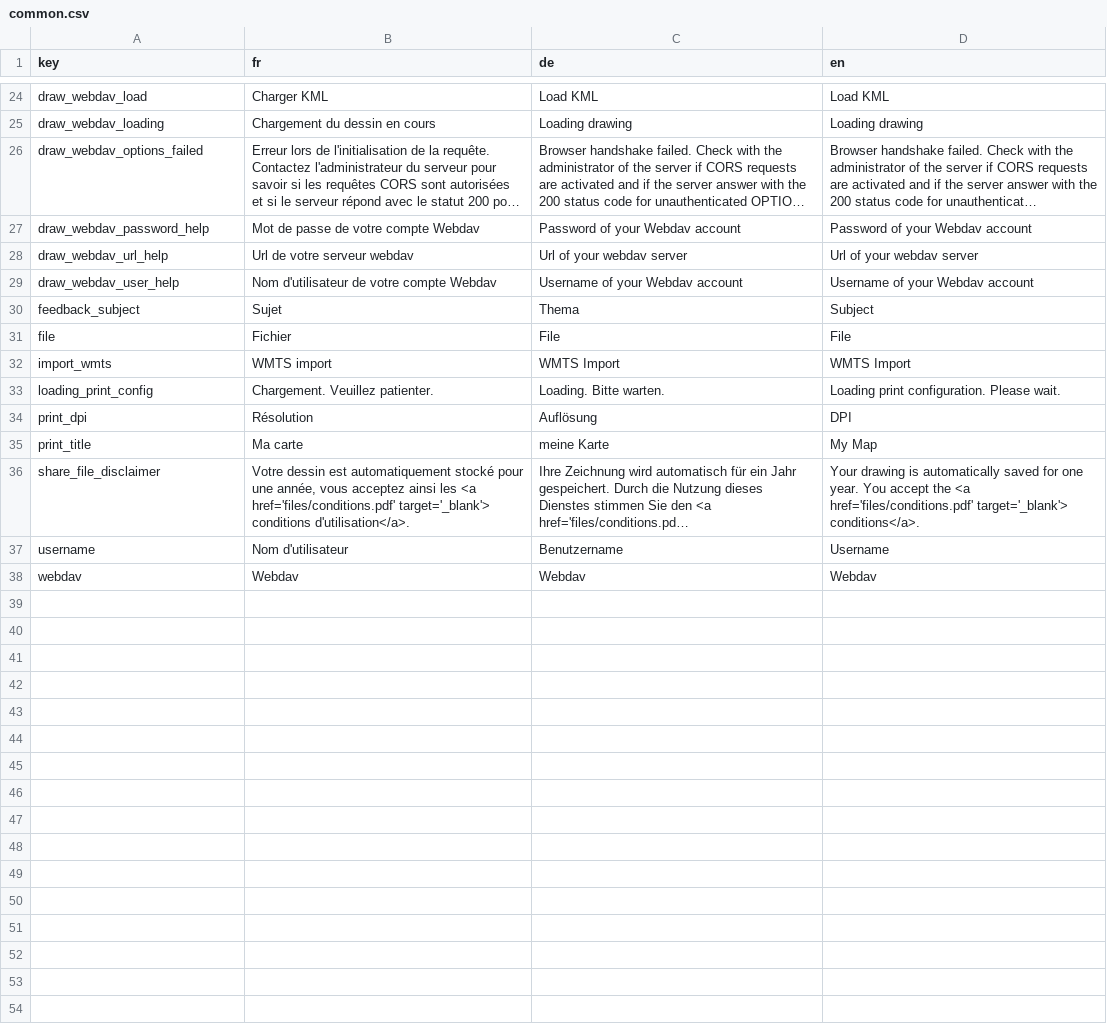
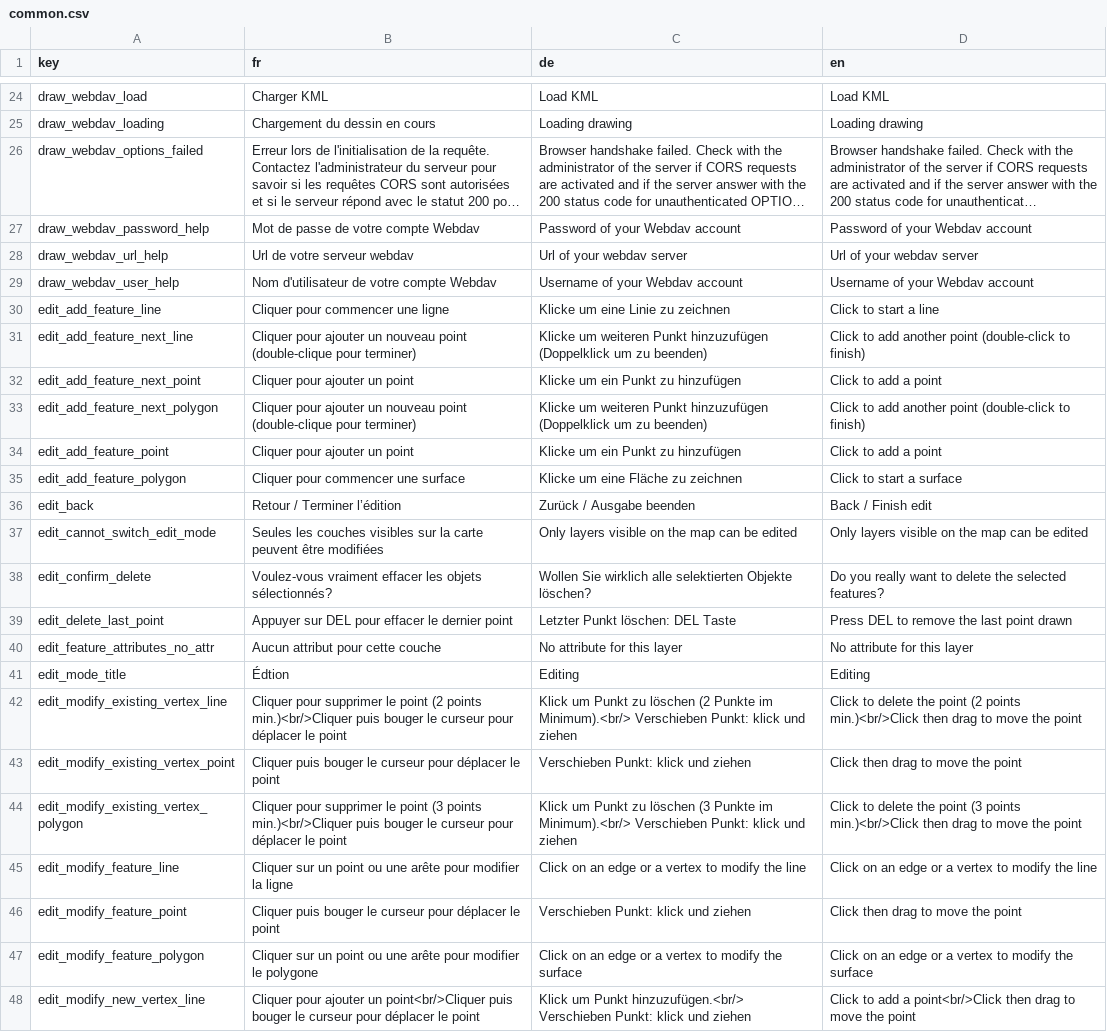
Before and after one commit to ioda-net/geo-infra, a CSV file: translations/common.csv, drawn as a sheet; only a part is shown, gaps mark what is left out; the shorter side is filled out with more unchanged rows; long unchanged cells end in …; the diff covers the shown part only; the diff names each change by its address in the sheet, - before the commit and + after, or states it on an @@ line.

Commit message:
Add translations for edition

```diff
--- a/translations/common.csv
+++ b/translations/common.csv
+row 30: edit_add_feature_line | Cliquer pour commencer une ligne | Klicke um eine Linie zu zeichnen | Click to start a line
+row 31: edit_add_feature_next_line | Cliquer pour ajouter un nouveau point (double-clique pour terminer) | Klicke um weiteren Punkt hinzuzufügen (Doppelklick um zu beenden) | Click to add another point (double-click to finish)
+row 32: edit_add_feature_next_point | Cliquer pour ajouter un point | Klicke um ein Punkt zu hinzufügen | Click to add a point
+row 33: edit_add_feature_next_polygon | Cliquer pour ajouter un nouveau point (double-clique pour terminer) | Klicke um weiteren Punkt hinzuzufügen (Doppelklick um zu beenden) | Click to add another point (double-click to finish)
+row 34: edit_add_feature_point | Cliquer pour ajouter un point | Klicke um ein Punkt zu hinzufügen | Click to add a point
+row 35: edit_add_feature_polygon | Cliquer pour commencer une surface | Klicke um eine Fläche zu zeichnen | Click to start a surface
+row 36: edit_back | Retour / Terminer l’édition | Zurück / Ausgabe beenden | Back / Finish edit
+row 37: edit_cannot_switch_edit_mode | Seules les couches visibles sur la carte peuvent être modifiées | Only layers visible on the map can be edited | Only layers visible on the map can be edited
+row 38: edit_confirm_delete | Voulez-vous vraiment effacer les objets sélectionnés? | Wollen Sie wirklich alle selektierten Objekte löschen? | Do you really want to delete the selected features?
+row 39: edit_delete_last_point | Appuyer sur DEL pour effacer le dernier point | Letzter Punkt löschen: DEL Taste | Press DEL to remove the last point drawn
+row 40: edit_feature_attributes_no_attr | Aucun attribut pour cette couche | No attribute for this layer | No attribute for this layer
+row 41: edit_mode_title | Édtion | Editing | Editing
+row 42: edit_modify_existing_vertex_line | Cliquer pour supprimer le point (2 points min.)<br/>Cliquer puis bouger le curseur pour déplacer le point | Klick um Punkt zu löschen (2 Punkte im Minimum).<br/> Verschieben Punkt: klick und ziehen | Click to delete the point (2 points min.)<br/>Click then drag to move the point
+row 43: edit_modify_existing_vertex_point | Cliquer puis bouger le curseur pour déplacer le point | Verschieben Punkt: klick und ziehen | Click then drag to move the point
+row 44: edit_modify_existing_vertex_polygon | Cliquer pour supprimer le point (3 points min.)<br/>Cliquer puis bouger le curseur pour déplacer le point | Klick um Punkt zu löschen (3 Punkte im Minimum).<br/> Verschieben Punkt: klick und ziehen | Click to delete the point (3 points min.)<br/>Click then drag to move the point
+row 45: edit_modify_feature_line | Cliquer sur un point ou une arête pour modifier la ligne | Click on an edge or a vertex to modify the line | Click on an edge or a vertex to modify the line
+row 46: edit_modify_feature_point | Cliquer puis bouger le curseur pour déplacer le point | Verschieben Punkt: klick und ziehen | Click then drag to move the point
+row 47: edit_modify_feature_polygon | Cliquer sur un point ou une arête pour modifier le polygone | Click on an edge or a vertex to modify the surface | Click on an edge or a vertex to modify the surface
+row 48: edit_modify_new_vertex_line | Cliquer pour ajouter un point<br/>Cliquer puis bouger le curseur pour déplacer le point | Klick um Punkt hinzuzufügen.<br/> Verschieben Punkt: klick und ziehen | Click to add a point<br/>Click then drag to move the point
```
Also changed, not shown: 14 added rows elsewhere in this file.
